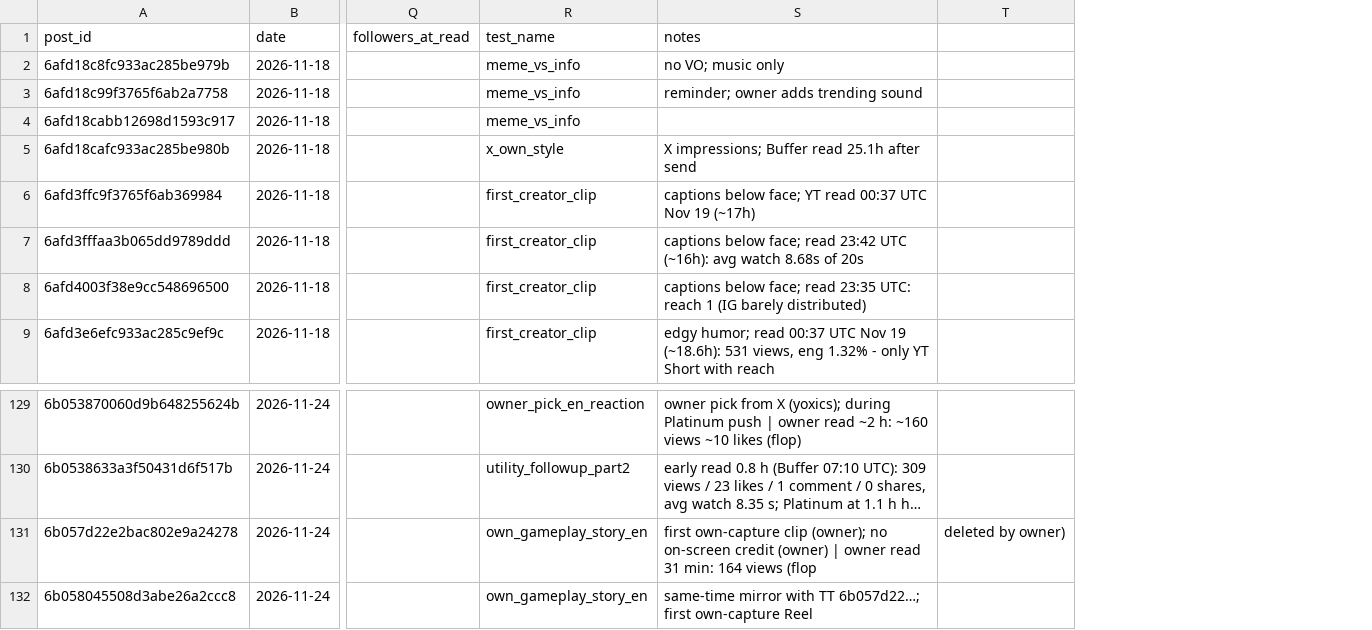
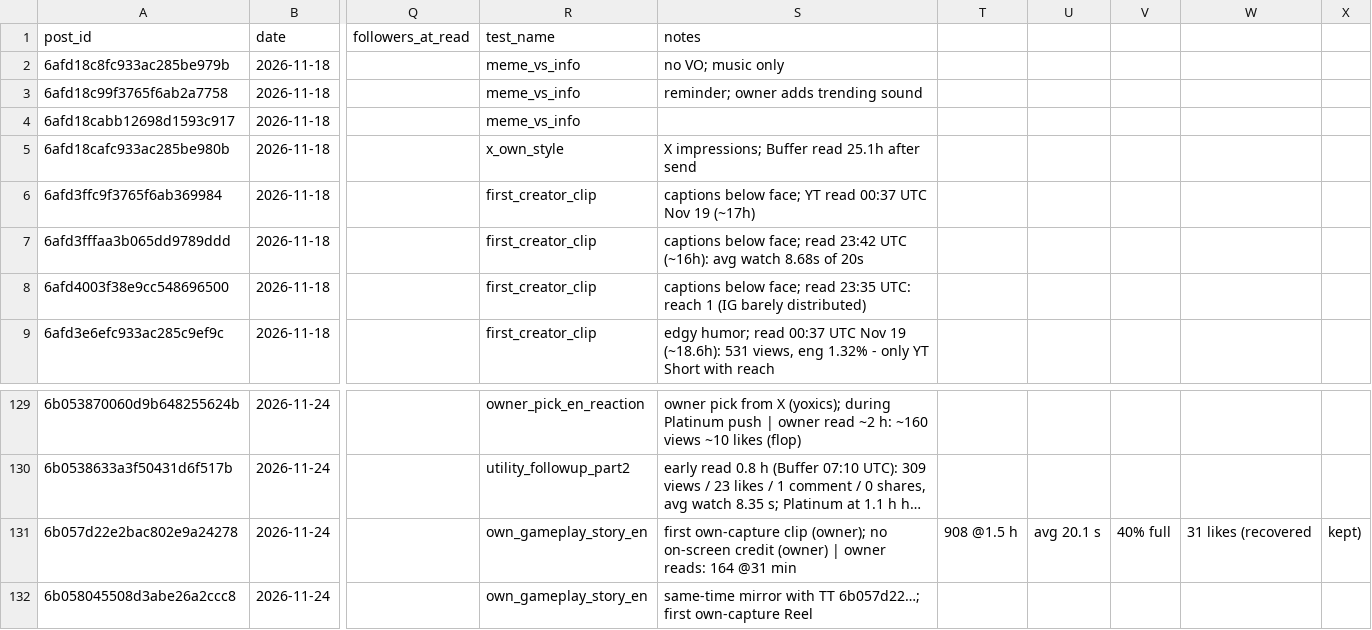
Before and after one commit to 73Cosmin/gta6channel, a CSV file: scoreboard.csv, drawn as a sheet; only a part is shown, gaps mark what is left out; long unchanged cells end in …; removed rows and columns are numbered as before the commit, all else as after; the diff names each change by its address in the sheet, - before the commit and + after, or states it on an @@ line.

```diff
--- a/scoreboard.csv
+++ b/scoreboard.csv
-column T, row 131: deleted by owner)
+column T, row 131: 908 @1.5 h
+column U, row 131: avg 20.1 s
+column V, row 131: 40% full
+column W, row 131: 31 likes (recovered
+column X, row 131: kept)
-S131 (notes): …| owner read 31 min: 164 views (flop
+S131 (notes): …| owner reads: 164 @31 min
```
Also changed, not shown: 3 other files.
